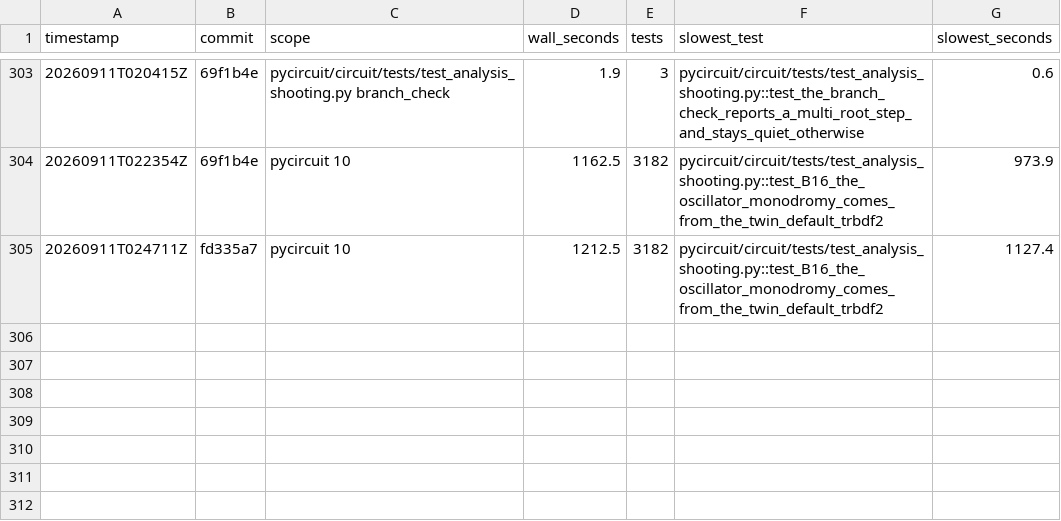
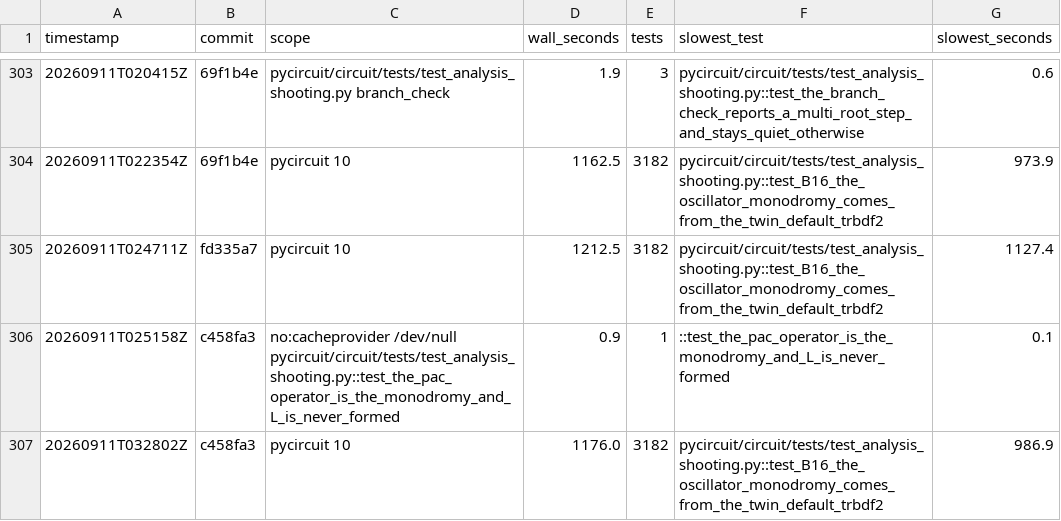
Before and after one commit to henjo/pycircuit, a CSV file: test_timings/history.csv, drawn as a sheet; only a part is shown, gaps mark what is left out; the diff names each change by its address in the sheet, - before the commit and + after, or states it on an @@ line.

```diff
--- a/test_timings/history.csv
+++ b/test_timings/history.csv
+row 306: 20260911T025158Z | c458fa3 | no:cacheprovider /dev/null pycircuit/circuit/tests/test_analysis_shooting.py::test_the_pac_operator_is_the_monodromy_and_L_is_never_formed | 0.9 | 1 | ::test_the_pac_operator_is_the_monodromy_and_L_is_never_formed | 0.1
+row 307: 20260911T032802Z | c458fa3 | pycircuit 10 | 1176.0 | 3182 | pycircuit/circuit/tests/test_analysis_shooting.py::test_B16_the_oscillator_monodromy_comes_from_the_twin_default_trbdf2 | 986.9
```
Also changed, not shown: 2 other files.
